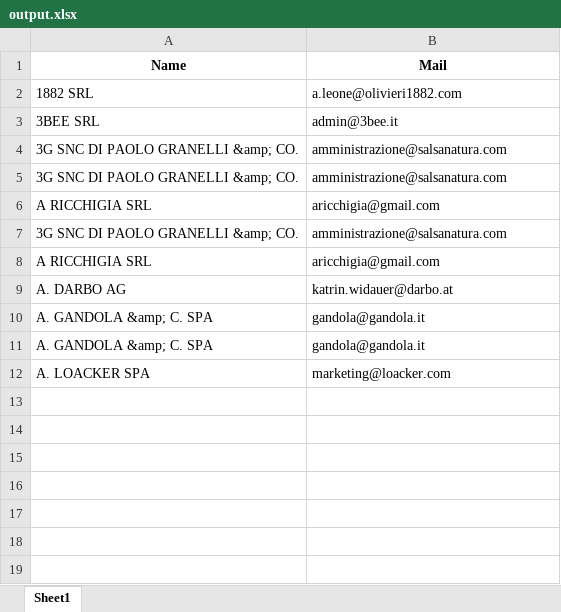
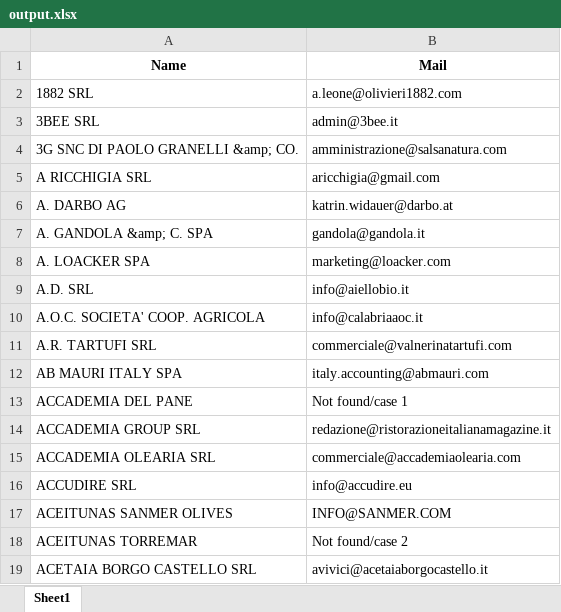
Before and after one commit to pabloherr/oli, an Excel workbook: output.xlsx, sheet Sheet1, drawn as a sheet; values as stored, in another font and other column widths than the file's, no borders; removed rows and columns are numbered as before the commit, all else as after; the diff names each change by its address in the sheet, - before the commit and + after, or states it on an @@ line.

```diff
--- a/output.xlsx (sheet Sheet1)
+++ b/output.xlsx (sheet Sheet1)
-row 5: 3G SNC DI PAOLO GRANELLI &amp; CO. | amministrazione@salsanatura.com
-row 6: A RICCHIGIA SRL | aricchigia@gmail.com
-row 7: 3G SNC DI PAOLO GRANELLI &amp; CO. | amministrazione@salsanatura.com
-row 11: A. GANDOLA &amp; C. SPA | gandola@gandola.it
+row 9: A.D. SRL | info@aiellobio.it
+row 10: A.O.C. SOCIETA' COOP. AGRICOLA | info@calabriaaoc.it
+row 11: A.R. TARTUFI SRL | commerciale@valnerinatartufi.com
+row 12: AB MAURI ITALY SPA | italy.accounting@abmauri.com
+row 13: ACCADEMIA DEL PANE | Not found/case 1
+row 14: ACCADEMIA GROUP SRL | redazione@ristorazioneitalianamagazine.it
+row 15: ACCADEMIA OLEARIA SRL | commerciale@accademiaolearia.com
+row 16: ACCUDIRE SRL | info@accudire.eu
+row 17: ACEITUNAS SANMER OLIVES | INFO@SANMER.COM
+row 18: ACEITUNAS TORREMAR | Not found/case 2
+row 19: ACETAIA BORGO CASTELLO SRL | avivici@acetaiaborgocastello.it
```
Also changed, not shown: 3 other files.
